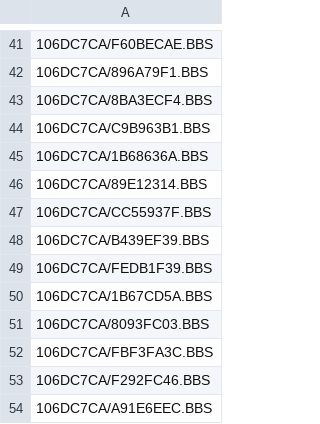
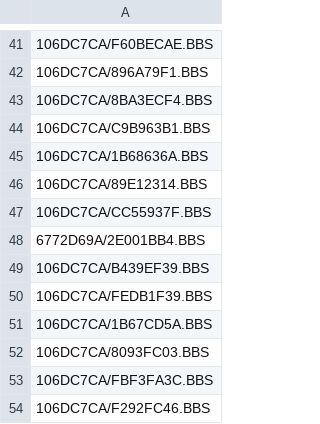
Before and after one commit to emallove/BeatBuddyCard2, a CSV file: PLAYLISTS/1.csv, drawn as a sheet; only a part is shown, gaps mark what is left out; the shorter side is filled out with more unchanged rows.

```diff
--- a/PLAYLISTS/1.csv
+++ b/PLAYLISTS/1.csv
@@ -47,2 +47,3 @@
 106DC7CA/CC55937F.BBS
+6772D69A/2E001BB4.BBS
 106DC7CA/B439EF39.BBS
```
Also changed, not shown: 3 other files.
